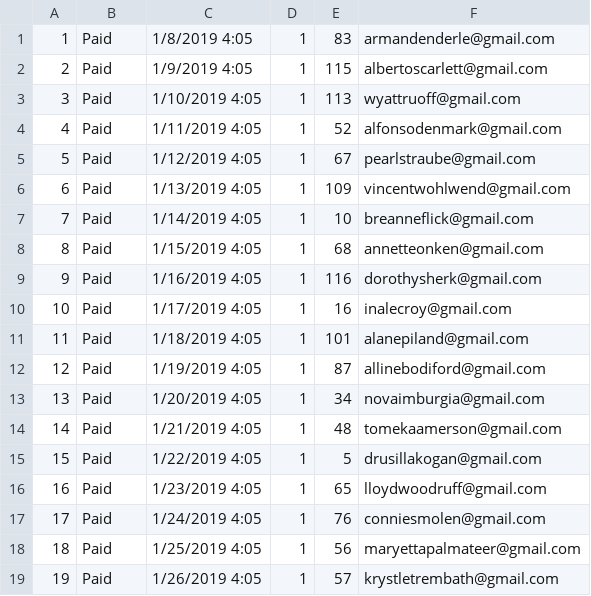
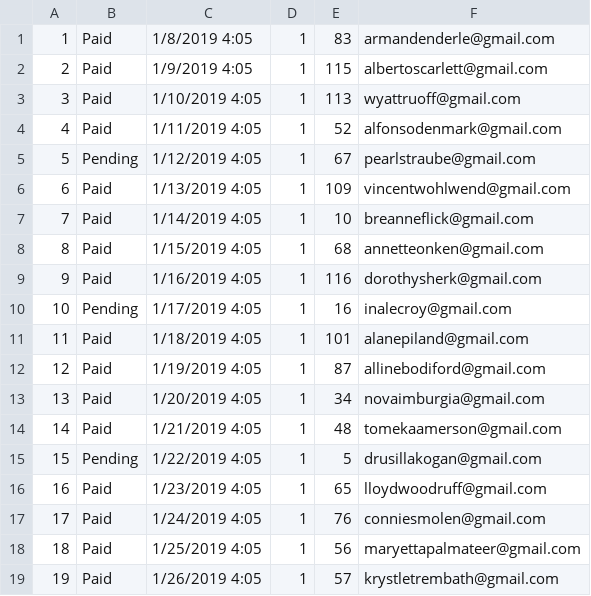
Before and after one commit to cmoreno88/CS166_Project, a CSV file: phase3setup/data/Bookings.csv, drawn as a sheet; only a part is shown; the diff covers the shown part only.

```diff
--- a/phase3setup/data/Bookings.csv
+++ b/phase3setup/data/Bookings.csv
@@ -4,3 +4,3 @@
 4,Paid,1/11/2019 4:05,1,52,alfonsodenmark@gmail.com
-5,Paid,1/12/2019 4:05,1,67,pearlstraube@gmail.com
+5,Pending,1/12/2019 4:05,1,67,pearlstraube@gmail.com
 6,Paid,1/13/2019 4:05,1,109,vincentwohlwend@gmail.com
@@ -9,3 +9,3 @@
 9,Paid,1/16/2019 4:05,1,116,dorothysherk@gmail.com
-10,Paid,1/17/2019 4:05,1,16,inalecroy@gmail.com
+10,Pending,1/17/2019 4:05,1,16,inalecroy@gmail.com
 11,Paid,1/18/2019 4:05,1,101,alanepiland@gmail.com
@@ -14,3 +14,3 @@
 14,Paid,1/21/2019 4:05,1,48,tomekaamerson@gmail.com
-15,Paid,1/22/2019 4:05,1,5,drusillakogan@gmail.com
+15,Pending,1/22/2019 4:05,1,5,drusillakogan@gmail.com
 16,Paid,1/23/2019 4:05,1,65,lloydwoodruff@gmail.com
```
Also changed, not shown: 17 edited cells elsewhere in this file.
